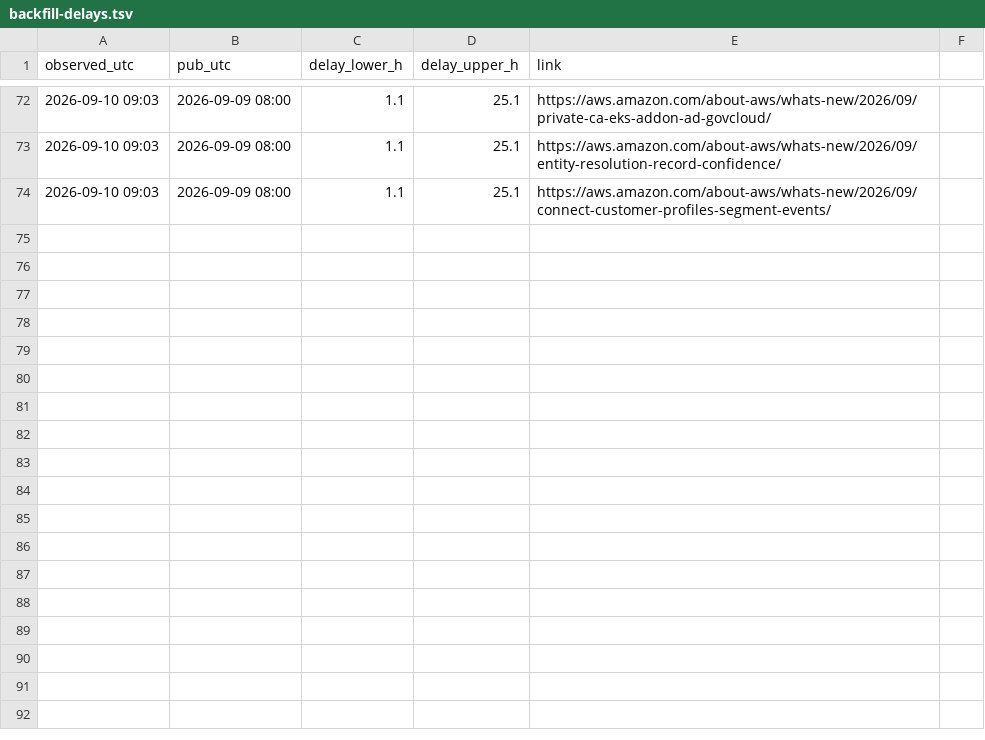
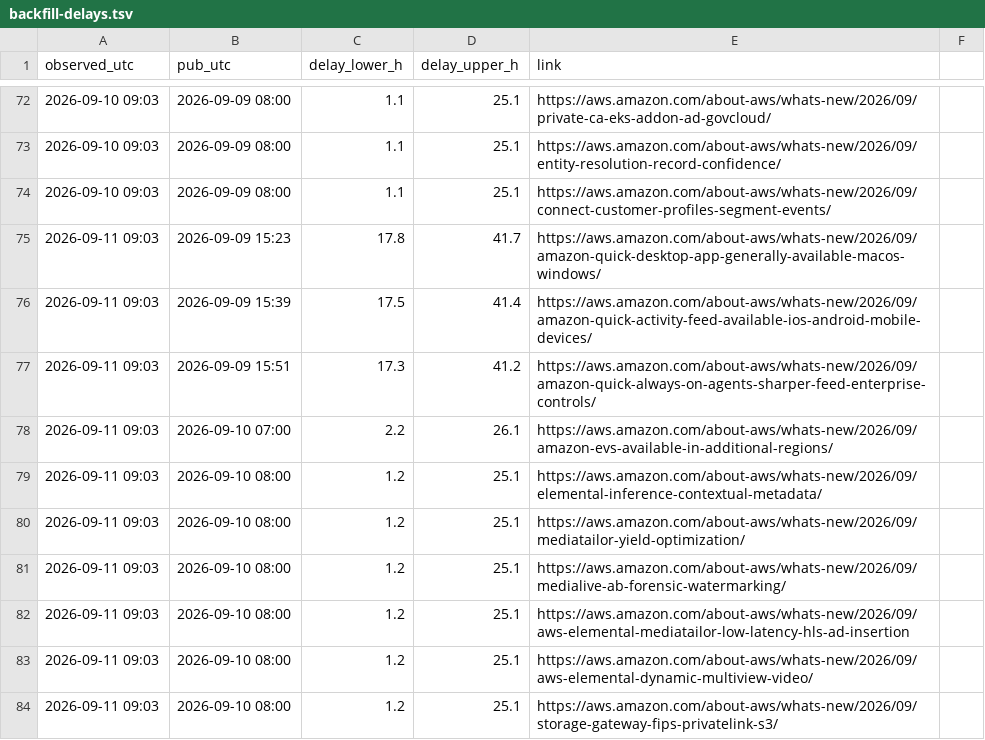
Before and after one commit to IanLiYi1996/personal-research-journal, a TSV file: aws-whats-new/backfill-delays.tsv, drawn as a sheet; only a part is shown, gaps mark what is left out; the diff names each change by its address in the sheet, - before the commit and + after, or states it on an @@ line.

```diff
--- a/aws-whats-new/backfill-delays.tsv
+++ b/aws-whats-new/backfill-delays.tsv
+row 75: 2026-09-11 09:03 | 2026-09-09 15:23 | 17.8 | 41.7 | https://aws.amazon.com/about-aws/whats-new/2026/09/amazon-quick-desktop-app-generally-available-macos-windows/
+row 76: 2026-09-11 09:03 | 2026-09-09 15:39 | 17.5 | 41.4 | https://aws.amazon.com/about-aws/whats-new/2026/09/amazon-quick-activity-feed-available-ios-android-mobile-devices/
+row 77: 2026-09-11 09:03 | 2026-09-09 15:51 | 17.3 | 41.2 | https://aws.amazon.com/about-aws/whats-new/2026/09/amazon-quick-always-on-agents-sharper-feed-enterprise-controls/
+row 78: 2026-09-11 09:03 | 2026-09-10 07:00 | 2.2 | 26.1 | https://aws.amazon.com/about-aws/whats-new/2026/09/amazon-evs-available-in-additional-regions/
+row 79: 2026-09-11 09:03 | 2026-09-10 08:00 | 1.2 | 25.1 | https://aws.amazon.com/about-aws/whats-new/2026/09/elemental-inference-contextual-metadata/
+row 80: 2026-09-11 09:03 | 2026-09-10 08:00 | 1.2 | 25.1 | https://aws.amazon.com/about-aws/whats-new/2026/09/mediatailor-yield-optimization/
+row 81: 2026-09-11 09:03 | 2026-09-10 08:00 | 1.2 | 25.1 | https://aws.amazon.com/about-aws/whats-new/2026/09/medialive-ab-forensic-watermarking/
+row 82: 2026-09-11 09:03 | 2026-09-10 08:00 | 1.2 | 25.1 | https://aws.amazon.com/about-aws/whats-new/2026/09/aws-elemental-mediatailor-low-latency-hls-ad-insertion
+row 83: 2026-09-11 09:03 | 2026-09-10 08:00 | 1.2 | 25.1 | https://aws.amazon.com/about-aws/whats-new/2026/09/aws-elemental-dynamic-multiview-video/
+row 84: 2026-09-11 09:03 | 2026-09-10 08:00 | 1.2 | 25.1 | https://aws.amazon.com/about-aws/whats-new/2026/09/storage-gateway-fips-privatelink-s3/
```
Also changed, not shown: aws-whats-new/window-health.tsv, ops/run-log.tsv, 3 other files.
